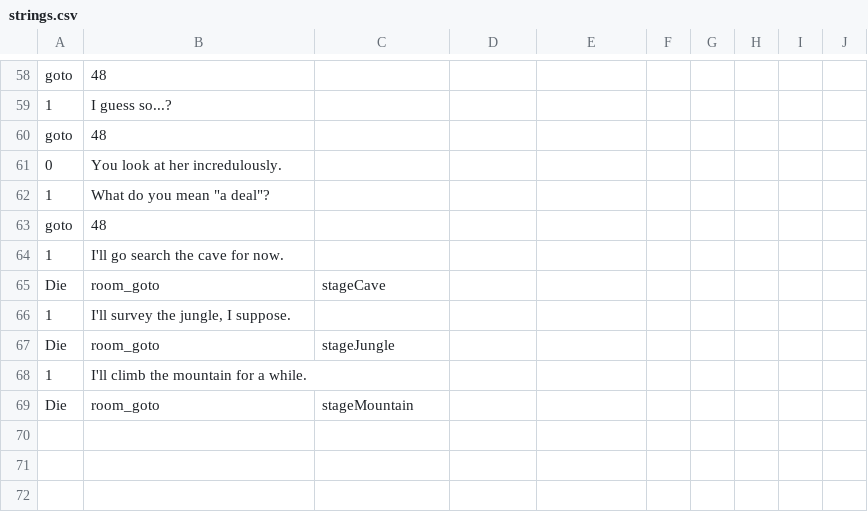
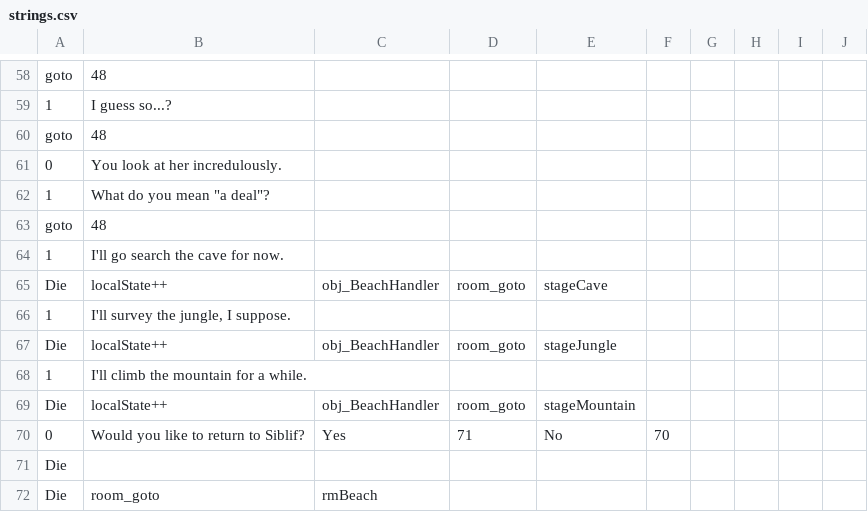
Before and after one commit to Kirobsi/Wake-With-Purpose, a CSV file: datafiles/strings.csv, drawn as a sheet; only a part is shown, gaps mark what is left out.

Commit message:
Bunch of stuff ough
- New multi-code text parser functionality
- New "Leave Area" object in stageCave
- There's other stuff whatever

```diff
--- a/datafiles/strings.csv
+++ b/datafiles/strings.csv
@@ -67,6 +67,9 @@ goto,48,,,,,,,,
 1,I'll go search the cave for now.,,,,,,,,
-Die,room_goto,stageCave,,,,,,,
+Die,localState++,obj_BeachHandler,room_goto,stageCave,,,,,
 1,"I'll survey the jungle, I suppose.",,,,,,,,
-Die,room_goto,stageJungle,,,,,,,
+Die,localState++,obj_BeachHandler,room_goto,stageJungle,,,,,
 1,I'll climb the mountain for a while.,,,,,,,,
-Die,room_goto,stageMountain,,,,,,,
+Die,localState++,obj_BeachHandler,room_goto,stageMountain,,,,,
+0,Would you like to return to Siblif?,Yes,71,No,70,,,,
+Die,,,,,,,,,
+Die,room_goto,rmBeach,,,,,,,
```
Also changed, not shown: 26 other files.
